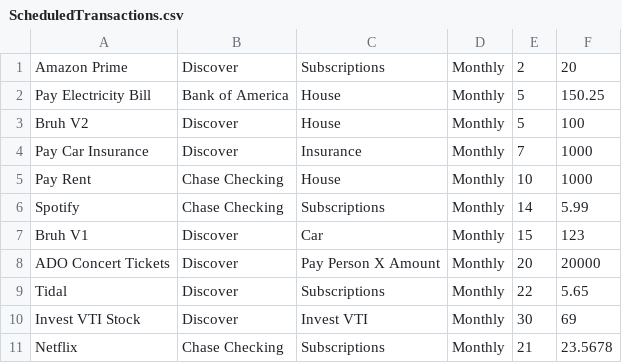
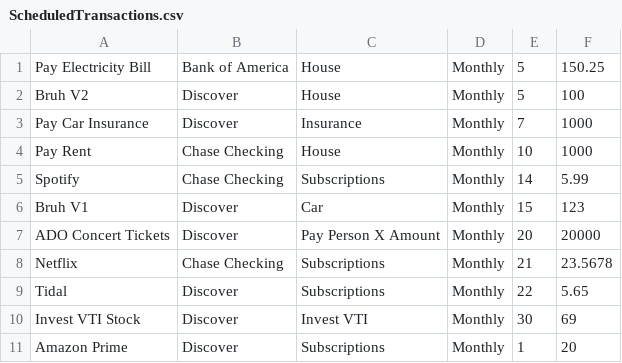
Before and after one commit to Skennymon/Dev-01-03, a CSV file: ScheduledTransactions.csv, drawn as a sheet.

Commit message:
Added alert for when user has transactions due

```diff
--- a/ScheduledTransactions.csv
+++ b/ScheduledTransactions.csv
@@ -1,2 +1 @@
-Amazon Prime,Discover,Subscriptions,Monthly,2,20
 Pay Electricity Bill,Bank of America,House,Monthly,5,150.25
@@ -8,4 +7,5 @@ Bruh V1,Discover,Car,Monthly,15,123
 ADO Concert Tickets,Discover,Pay Person X Amount,Monthly,20,20000
+Netflix,Chase Checking,Subscriptions,Monthly,21,23.5678
 Tidal,Discover,Subscriptions,Monthly,22,5.65
 Invest VTI Stock,Discover,Invest VTI,Monthly,30,69
-Netflix,Chase Checking,Subscriptions,Monthly,21,23.5678
+Amazon Prime,Discover,Subscriptions,Monthly,1,20
```
Also changed, not shown: 3 other files.
